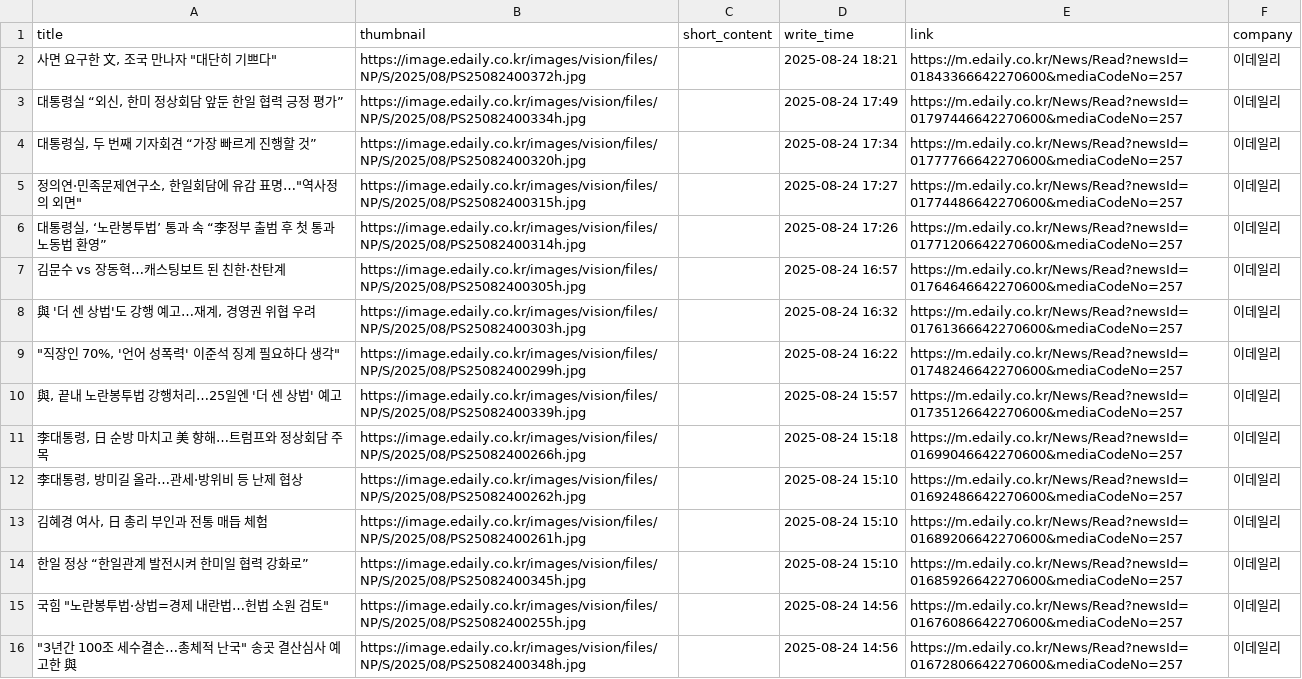
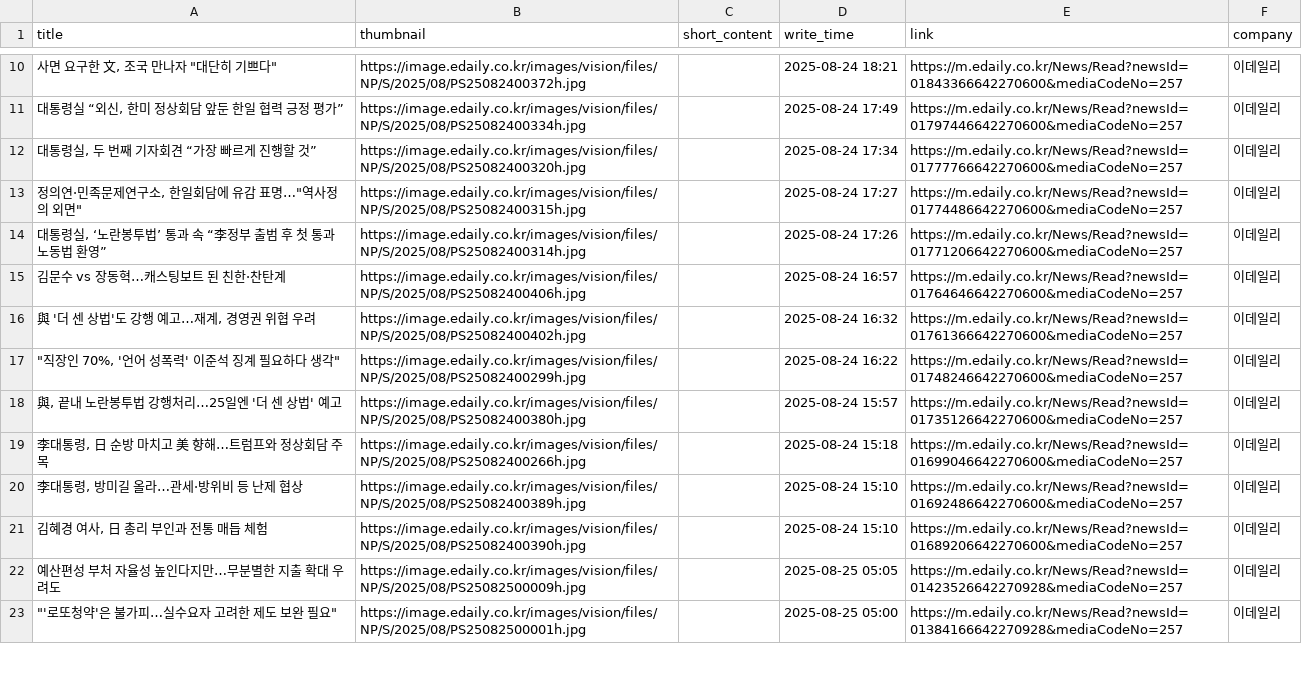
Before and after one commit to Leehyeongseok010802/Python_TWC, a CSV file: Completed_csv/Edaily.csv, drawn as a sheet; only a part is shown, gaps mark what is left out; the diff covers the shown part only.

```diff
--- a/Completed_csv/Edaily.csv
+++ b/Completed_csv/Edaily.csv
@@ -6,11 +14,10 @@
 "대통령실, ‘노란봉투법’ 통과 속 “李정부 출범 후 첫 통과 노동법 환영”",https://image.edaily.co.kr/images/vision/files/NP/S/2025/08/PS25082400314h.jpg,,2025-08-24 17:26,https://m.edaily.co.kr/News/Read?newsId=01771206642270600&mediaCodeNo=257,이데일리
-김문수 vs 장동혁…캐스팅보트 된 친한·찬탄계,https://image.edaily.co.kr/images/vision/files/NP/S/2025/08/PS25082400305h.jpg,,2025-08-24 16:57,https://m.edaily.co.kr/News/Read?newsId=01764646642270600&mediaCodeNo=257,이데일리
-"與 '더 센 상법'도 강행 예고…재계, 경영권 위협 우려",https://image.edaily.co.kr/images/vision/files/NP/S/2025/08/PS25082400303h.jpg,,2025-08-24 16:32,https://m.edaily.co.kr/News/Read?newsId=01761366642270600&mediaCodeNo=257,이데일리
+김문수 vs 장동혁…캐스팅보트 된 친한·찬탄계,https://image.edaily.co.kr/images/vision/files/NP/S/2025/08/PS25082400406h.jpg,,2025-08-24 16:57,https://m.edaily.co.kr/News/Read?newsId=01764646642270600&mediaCodeNo=257,이데일리
+"與 '더 센 상법'도 강행 예고…재계, 경영권 위협 우려",https://image.edaily.co.kr/images/vision/files/NP/S/2025/08/PS25082400402h.jpg,,2025-08-24 16:32,https://m.edaily.co.kr/News/Read?newsId=01761366642270600&mediaCodeNo=257,이데일리
 """직장인 70%, '언어 성폭력' 이준석 징계 필요하다 생각""",https://image.edaily.co.kr/images/vision/files/NP/S/2025/08/PS25082400299h.jpg,,2025-08-24 16:22,https://m.edaily.co.kr/News/Read?newsId=01748246642270600&mediaCodeNo=257,이데일리
-"與, 끝내 노란봉투법 강행처리…25일엔 '더 센 상법' 예고",https://image.edaily.co.kr/images/vision/files/NP/S/2025/08/PS25082400339h.jpg,,2025-08-24 15:57,https://m.edaily.co.kr/News/Read?newsId=01735126642270600&mediaCodeNo=257,이데일리
+"與, 끝내 노란봉투법 강행처리…25일엔 '더 센 상법' 예고",https://image.edaily.co.kr/images/vision/files/NP/S/2025/08/PS25082400380h.jpg,,2025-08-24 15:57,https://m.edaily.co.kr/News/Read?newsId=01735126642270600&mediaCodeNo=257,이데일리
 "李대통령, 日 순방 마치고 美 향해…트럼프와 정상회담 주목",https://image.edaily.co.kr/images/vision/files/NP/S/2025/08/PS25082400266h.jpg,,2025-08-24 15:18,https://m.edaily.co.kr/News/Read?newsId=01699046642270600&mediaCodeNo=257,이데일리
-"李대통령, 방미길 올라…관세·방위비 등 난제 협상",https://image.edaily.co.kr/images/vision/files/NP/S/2025/08/PS25082400262h.jpg,,2025-08-24 15:10,https://m.edaily.co.kr/News/Read?newsId=01692486642270600&mediaCodeNo=257,이데일리
-"김혜경 여사, 日 총리 부인과 전통 매듭 체험",https://image.edaily.co.kr/images/vision/files/NP/S/2025/08/PS25082400261h.jpg,,2025-08-24 15:10,https://m.edaily.co.kr/News/Read?newsId=01689206642270600&mediaCodeNo=257,이데일리
-한일 정상 “한일관계 발전시켜 한미일 협력 강화로”,https://image.edaily.co.kr/images/vision/files/NP/S/2025/08/PS25082400345h.jpg,,2025-08-24 15:10,https://m.edaily.co.kr/News/Read?newsId=01685926642270600&mediaCodeNo=257,이데일리
-"국힘 ""노란봉투법·상법=경제 내란법…헌법 소원 검토""",https://image.edaily.co.kr/images/vision/files/NP/S/2025/08/PS25082400255h.jpg,,2025-08-24 14:56,https://m.edaily.co.kr/News/Read?newsId=01676086642270600&mediaCodeNo=257,이데일리
-"""3년간 100조 세수결손…총체적 난국"" 송곳 결산심사 예고한 與",https://image.edaily.co.kr/images/vision/files/NP/S/2025/08/PS25082400348h.jpg,,2025-08-24 14:56,https://m.edaily.co.kr/News/Read?newsId=01672806642270600&mediaCodeNo=257,이데일리
+"李대통령, 방미길 올라…관세·방위비 등 난제 협상",https://image.edaily.co.kr/images/vision/files/NP/S/2025/08/PS25082400389h.jpg,,2025-08-24 15:10,https://m.edaily.co.kr/News/Read?newsId=01692486642270600&mediaCodeNo=257,이데일리
+"김혜경 여사, 日 총리 부인과 전통 매듭 체험",https://image.edaily.co.kr/images/vision/files/NP/S/2025/08/PS25082400390h.jpg,,2025-08-24 15:10,https://m.edaily.co.kr/News/Read?newsId=01689206642270600&mediaCodeNo=257,이데일리
+예산편성 부처 자율성 높인다지만…무분별한 지출 확대 우려도,https://image.edaily.co.kr/images/vision/files/NP/S/2025/08/PS25082500009h.jpg,,2025-08-25 05:05,https://m.edaily.co.kr/News/Read?newsId=01423526642270928&mediaCodeNo=257,이데일리
+"""'로또청약'은 불가피…실수요자 고려한 제도 보완 필요""",https://image.edaily.co.kr/images/vision/files/NP/S/2025/08/PS25082500001h.jpg,,2025-08-25 05:00,https://m.edaily.co.kr/News/Read?newsId=01384166642270928&mediaCodeNo=257,이데일리
```
Also changed, not shown: 11 added rows, 14 removed rows and 50 edited cells elsewhere in this file, Completed_csv/DongAh.csv, Completed_csv/HangookGyeongJae.csv, 14 other files.
